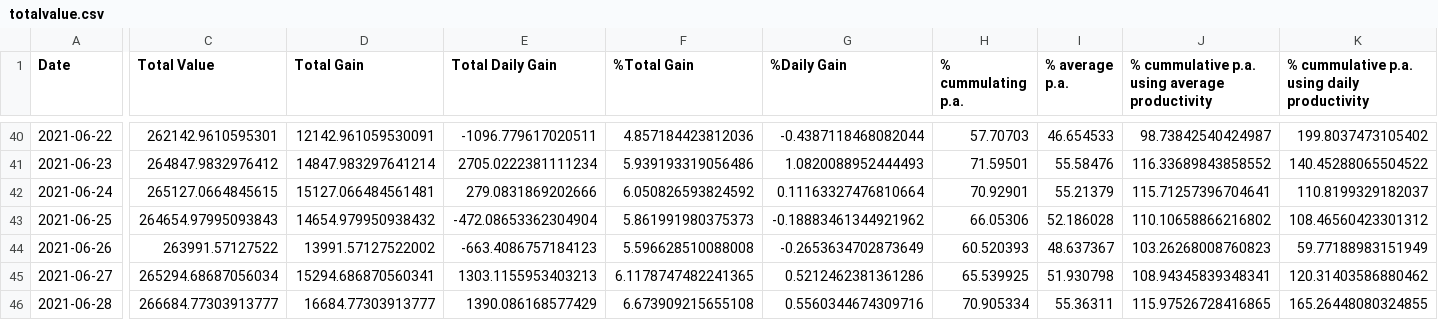
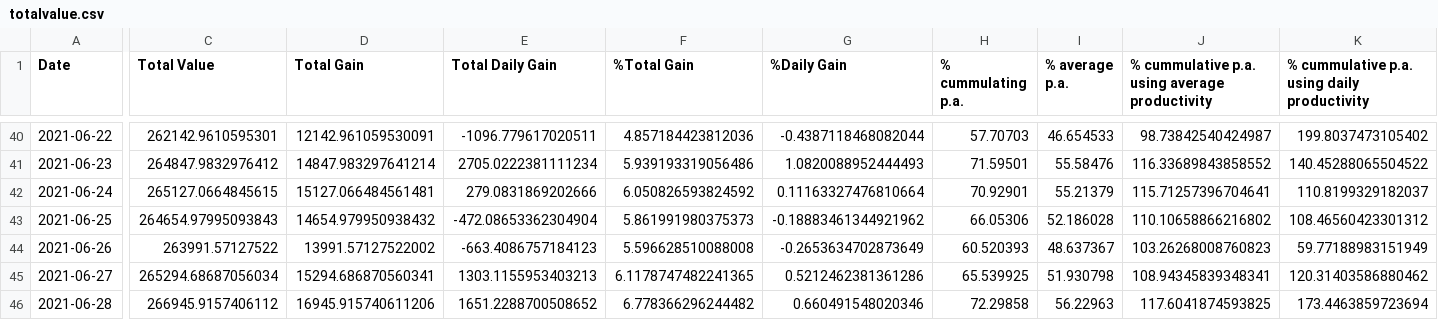
Before and after one commit to Mentalustig/Bitcoindashboard, a CSV file: totalvalue.csv, drawn as a sheet; only a part is shown, gaps mark what is left out; the diff names each change by its address in the sheet, - before the commit and + after, or states it on an @@ line.

```diff
--- a/totalvalue.csv
+++ b/totalvalue.csv
-C46 (Total Value): 266684.77303913777
+C46 (Total Value): 266945.9157406112
-D46 (Total Gain): 16684.77303913777
+D46 (Total Gain): 16945.915740611206
-E46 (Total Daily Gain): 1390.086168577429
+E46 (Total Daily Gain): 1651.2288700508652
-F46 (%Total Gain): 6.673909215655108
+F46 (%Total Gain): 6.778366296244482
-G46 (%Daily Gain): 0.5560344674309716
+G46 (%Daily Gain): 0.660491548020346
-H46 (% cummulating p.a.): 70.905334
+H46 (% cummulating p.a.): 72.29858
-I46 (% average p.a.): 55.36311
+I46 (% average p.a.): 56.22963
-J46: 115.97526728416865
+J46: 117.6041874593825
-K46: 165.26448080324855
+K46: 173.4463859723694
```
Also changed, not shown: getrig.csv, kpis.csv, 2 other files.
